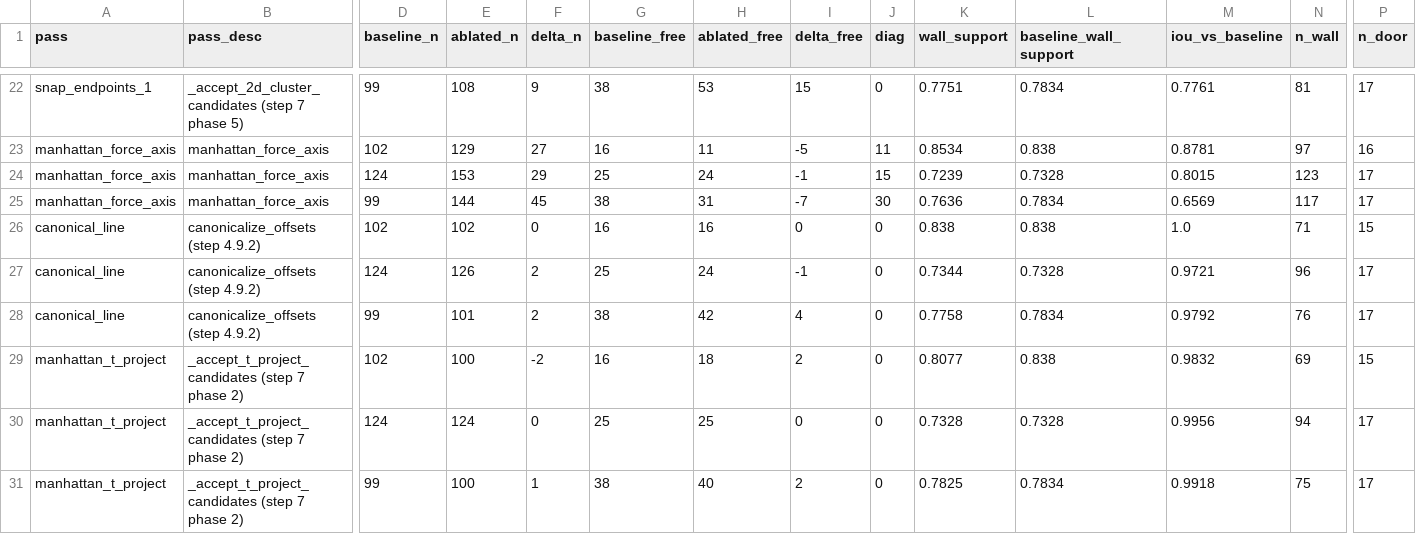
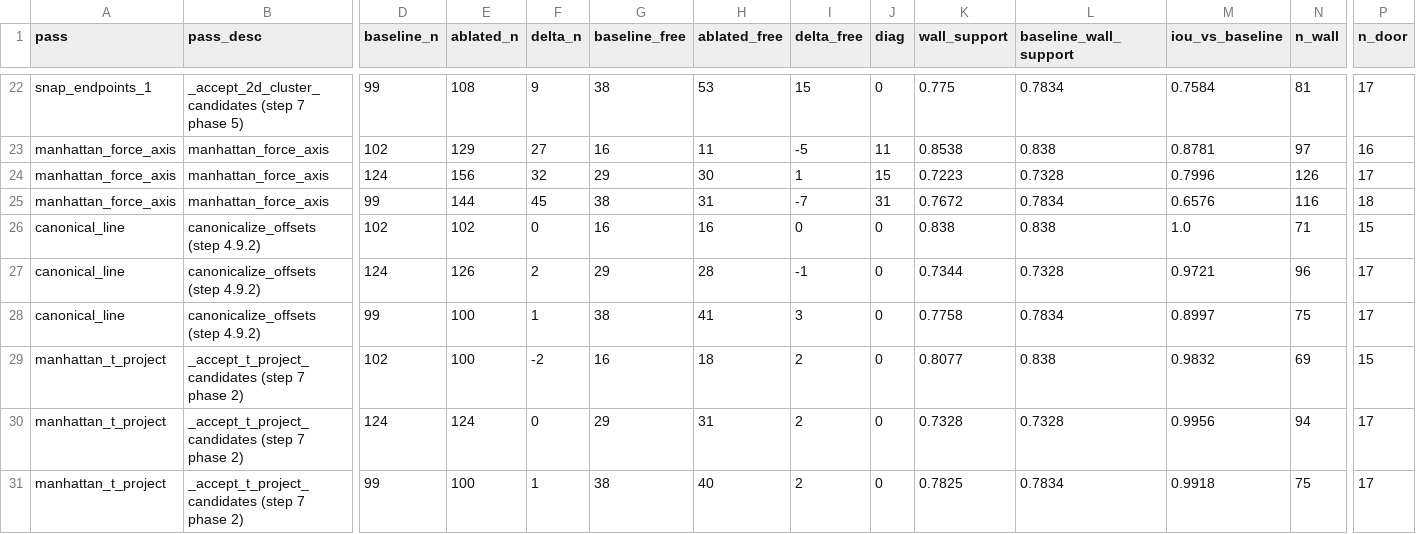
Before and after one commit to senaoSam/analyzeToVec, a CSV file: output/ablation_report.csv, drawn as a sheet; only a part is shown, gaps mark what is left out; the diff covers the shown part only; the diff names each change by its address in the sheet, - before the commit and + after, or states it on an @@ line.

```diff
--- a/output/ablation_report.csv
+++ b/output/ablation_report.csv
-K22 (wall_support): 0.7751
+K22 (wall_support): 0.775
-M22 (iou_vs_baseline): 0.7761
+M22 (iou_vs_baseline): 0.7584
-K23 (wall_support): 0.8534
+K23 (wall_support): 0.8538
-E24 (ablated_n): 153
+E24 (ablated_n): 156
-F24 (delta_n): 29
+F24 (delta_n): 32
-G24 (baseline_free): 25
+G24 (baseline_free): 29
-H24 (ablated_free): 24
+H24 (ablated_free): 30
-I24 (delta_free): -1
+I24 (delta_free): 1
-K24 (wall_support): 0.7239
+K24 (wall_support): 0.7223
-M24 (iou_vs_baseline): 0.8015
+M24 (iou_vs_baseline): 0.7996
-N24 (n_wall): 123
+N24 (n_wall): 126
-J25 (diag): 30
+J25 (diag): 31
-K25 (wall_support): 0.7636
+K25 (wall_support): 0.7672
-M25 (iou_vs_baseline): 0.6569
+M25 (iou_vs_baseline): 0.6576
-N25 (n_wall): 117
+N25 (n_wall): 116
-P25 (n_door): 17
+P25 (n_door): 18
-G27 (baseline_free): 25
+G27 (baseline_free): 29
-H27 (ablated_free): 24
+H27 (ablated_free): 28
-E28 (ablated_n): 101
+E28 (ablated_n): 100
-F28 (delta_n): 2
+F28 (delta_n): 1
-H28 (ablated_free): 42
+H28 (ablated_free): 41
-I28 (delta_free): 4
+I28 (delta_free): 3
-M28 (iou_vs_baseline): 0.9792
+M28 (iou_vs_baseline): 0.8997
-N28 (n_wall): 76
+N28 (n_wall): 75
-G30 (baseline_free): 25
+G30 (baseline_free): 29
-H30 (ablated_free): 25
+H30 (ablated_free): 31
-I30 (delta_free): 0
+I30 (delta_free): 2
```
Also changed, not shown: 73 edited cells elsewhere in this file, 2 other files.
